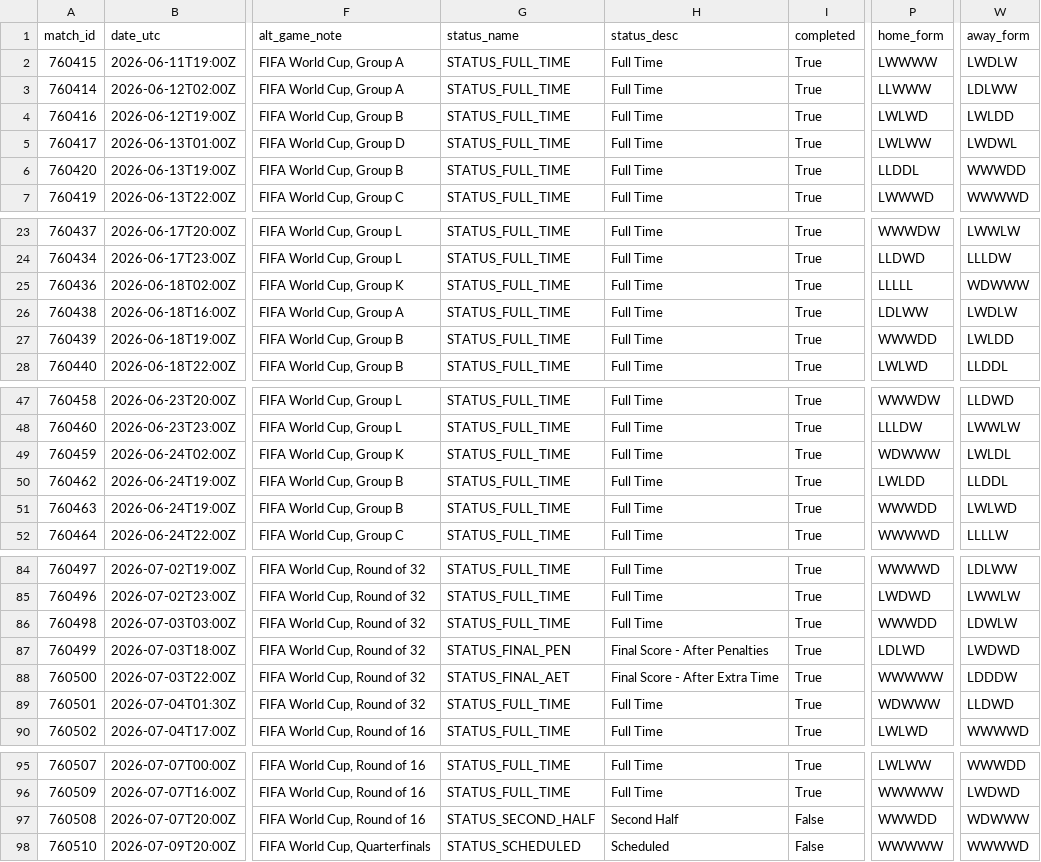
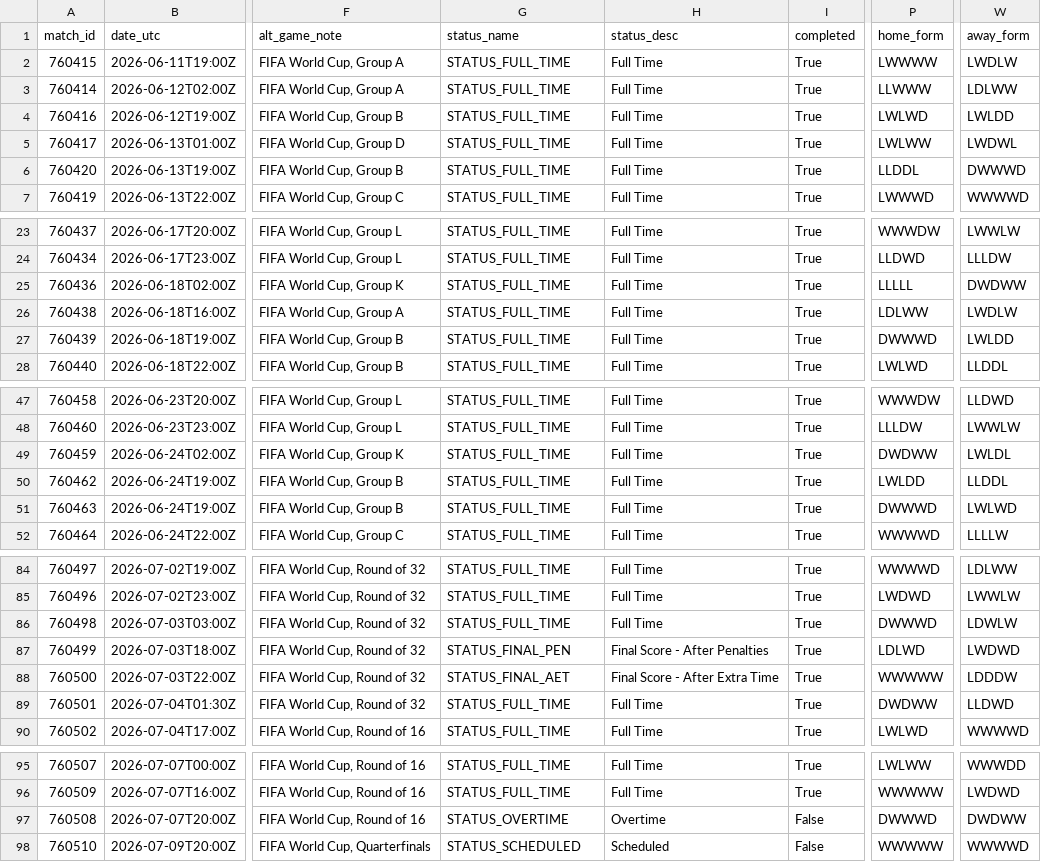
Before and after one commit to akarpie96/2026-worldcup-forecast, a CSV file: data/processed/matches.csv, drawn as a sheet; only a part is shown, gaps mark what is left out; the diff covers the shown part only; the diff names each change by its address in the sheet, - before the commit and + after, or states it on an @@ line.

```diff
--- a/data/processed/matches.csv
+++ b/data/processed/matches.csv
-W6 (away_form): WWWDD
+W6 (away_form): DWWWD
-W25 (away_form): WDWWW
+W25 (away_form): DWDWW
-P27 (home_form): WWWDD
+P27 (home_form): DWWWD
-P49 (home_form): WDWWW
+P49 (home_form): DWDWW
-P51 (home_form): WWWDD
+P51 (home_form): DWWWD
-P86 (home_form): WWWDD
+P86 (home_form): DWWWD
-P89 (home_form): WDWWW
+P89 (home_form): DWDWW
-G97 (status_name): STATUS_SECOND_HALF
+G97 (status_name): STATUS_OVERTIME
-H97 (status_desc): Second Half
+H97 (status_desc): Overtime
-P97 (home_form): WWWDD
+P97 (home_form): DWWWD
-W97 (away_form): WDWWW
+W97 (away_form): DWDWW
```
Also changed, not shown: 1 edited cell elsewhere in this file, data/processed/forecast_history.csv, data/processed/group_stage_matches.csv, 2 other files.
